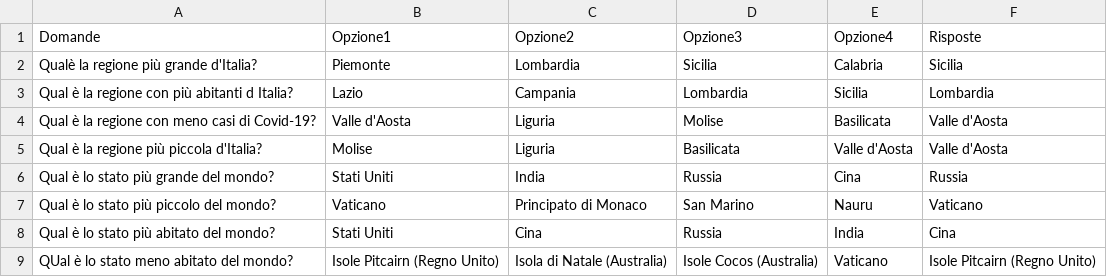
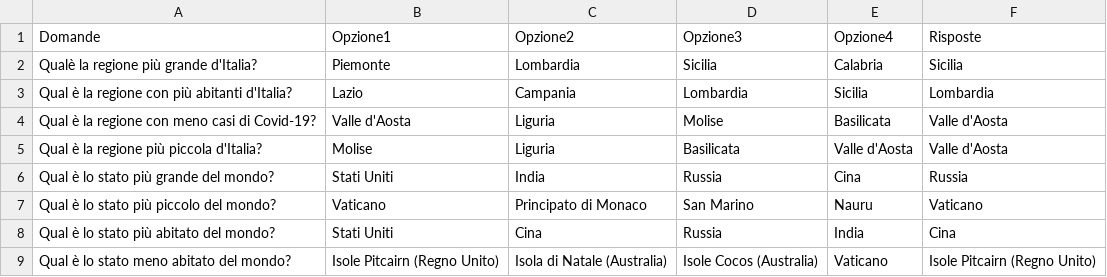
Before and after one commit to UselessMOS0/ProgettoFlaskBP, a CSV file: static/Files/quiz.csv, drawn as a sheet.

Commit message:
home page-quiz

```diff
--- a/static/Files/quiz.csv
+++ b/static/Files/quiz.csv
@@ -2,3 +2,3 @@ Domande,Opzione1,Opzione2,Opzione3,Opzione4,Risposte
 Qualè la regione più grande d'Italia?,Piemonte,Lombardia,Sicilia,Calabria,Sicilia
-Qual è la regione con più abitanti d Italia?,Lazio,Campania,Lombardia,Sicilia,Lombardia
+Qual è la regione con più abitanti d'Italia?,Lazio,Campania,Lombardia,Sicilia,Lombardia
 Qual è la regione con meno casi di Covid-19?,Valle d'Aosta,Liguria,Molise,Basilicata,Valle d'Aosta
@@ -8,2 +8,2 @@ Qual è lo stato più piccolo del mondo?,Vaticano,Principato di Monaco,San Marin
 Qual è lo stato più abitato del mondo?,Stati Uniti,Cina,Russia,India,Cina
-QUal è lo stato meno abitato del mondo?,Isole Pitcairn (Regno Unito),Isola di Natale (Australia),Isole Cocos (Australia),Vaticano,Isole Pitcairn (Regno Unito)
+Qual è lo stato meno abitato del mondo?,Isole Pitcairn (Regno Unito),Isola di Natale (Australia),Isole Cocos (Australia),Vaticano,Isole Pitcairn (Regno Unito)
```
Also changed, not shown: 11 other files.
